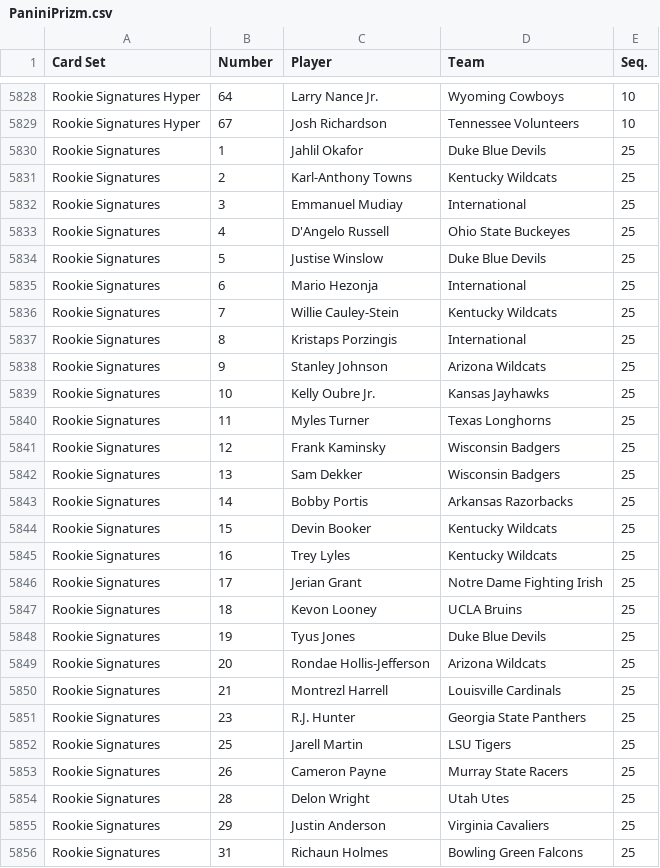
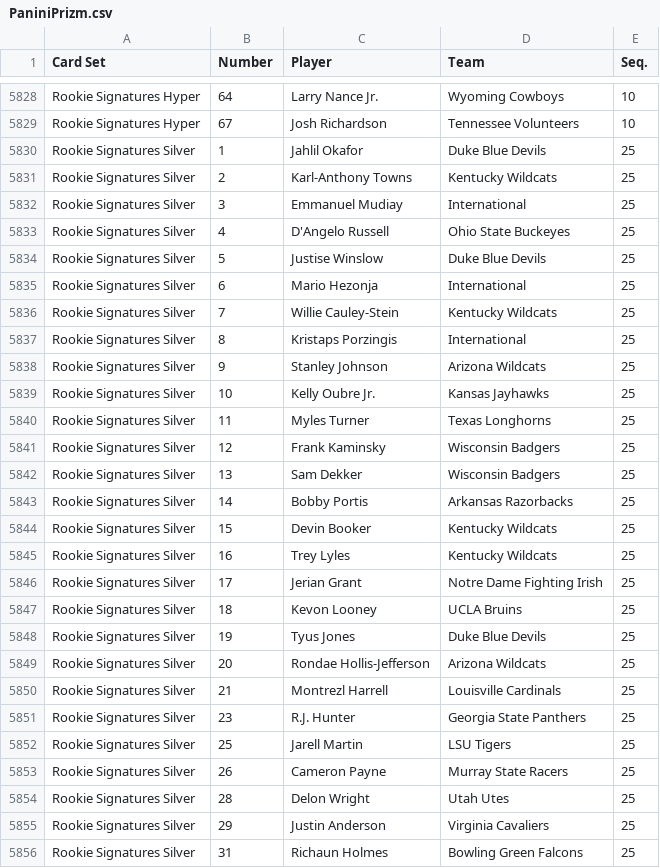
Before and after one commit to starstockmarket/card-checklists, a CSV file: 2015/basketball/PaniniPrizm.csv, drawn as a sheet; only a part is shown, gaps mark what is left out; the diff covers the shown part only.

Commit message:
fix panini prizm 2015

```diff
--- a/2015/basketball/PaniniPrizm.csv
+++ b/2015/basketball/PaniniPrizm.csv
@@ -5829,28 +5829,28 @@ Rookie Signatures Hyper,64,Larry Nance Jr.,Wyoming Cowboys,10
 Rookie Signatures Hyper,67,Josh Richardson,Tennessee Volunteers,10
-Rookie Signatures,1,Jahlil Okafor,Duke Blue Devils,25
-Rookie Signatures,2,Karl-Anthony Towns,Kentucky Wildcats,25
-Rookie Signatures,3,Emmanuel Mudiay,International,25
-Rookie Signatures,4,D'Angelo Russell,Ohio State Buckeyes,25
-Rookie Signatures,5,Justise Winslow,Duke Blue Devils,25
-Rookie Signatures,6,Mario Hezonja,International,25
-Rookie Signatures,7,Willie Cauley-Stein,Kentucky Wildcats,25
-Rookie Signatures,8,Kristaps Porzingis,International,25
-Rookie Signatures,9,Stanley Johnson,Arizona Wildcats,25
-Rookie Signatures,10,Kelly Oubre Jr.,Kansas Jayhawks,25
-Rookie Signatures,11,Myles Turner,Texas Longhorns,25
-Rookie Signatures,12,Frank Kaminsky,Wisconsin Badgers,25
-Rookie Signatures,13,Sam Dekker,Wisconsin Badgers,25
-Rookie Signatures,14,Bobby Portis,Arkansas Razorbacks,25
-Rookie Signatures,15,Devin Booker,Kentucky Wildcats,25
-Rookie Signatures,16,Trey Lyles,Kentucky Wildcats,25
-Rookie Signatures,17,Jerian Grant,Notre Dame Fighting Irish,25
-Rookie Signatures,18,Kevon Looney,UCLA Bruins,25
-Rookie Signatures,19,Tyus Jones,Duke Blue Devils,25
-Rookie Signatures,20,Rondae Hollis-Jefferson,Arizona Wildcats,25
-Rookie Signatures,21,Montrezl Harrell,Louisville Cardinals,25
-Rookie Signatures,23,R.J. Hunter,Georgia State Panthers,25
-Rookie Signatures,25,Jarell Martin,LSU Tigers,25
-Rookie Signatures,26,Cameron Payne,Murray State Racers,25
-Rookie Signatures,28,Delon Wright,Utah Utes,25
-Rookie Signatures,29,Justin Anderson,Virginia Cavaliers,25
-Rookie Signatures,31,Richaun Holmes,Bowling Green Falcons,25
+Rookie Signatures Silver,1,Jahlil Okafor,Duke Blue Devils,25
+Rookie Signatures Silver,2,Karl-Anthony Towns,Kentucky Wildcats,25
+Rookie Signatures Silver,3,Emmanuel Mudiay,International,25
+Rookie Signatures Silver,4,D'Angelo Russell,Ohio State Buckeyes,25
+Rookie Signatures Silver,5,Justise Winslow,Duke Blue Devils,25
+Rookie Signatures Silver,6,Mario Hezonja,International,25
+Rookie Signatures Silver,7,Willie Cauley-Stein,Kentucky Wildcats,25
+Rookie Signatures Silver,8,Kristaps Porzingis,International,25
+Rookie Signatures Silver,9,Stanley Johnson,Arizona Wildcats,25
+Rookie Signatures Silver,10,Kelly Oubre Jr.,Kansas Jayhawks,25
+Rookie Signatures Silver,11,Myles Turner,Texas Longhorns,25
+Rookie Signatures Silver,12,Frank Kaminsky,Wisconsin Badgers,25
+Rookie Signatures Silver,13,Sam Dekker,Wisconsin Badgers,25
+Rookie Signatures Silver,14,Bobby Portis,Arkansas Razorbacks,25
+Rookie Signatures Silver,15,Devin Booker,Kentucky Wildcats,25
+Rookie Signatures Silver,16,Trey Lyles,Kentucky Wildcats,25
+Rookie Signatures Silver,17,Jerian Grant,Notre Dame Fighting Irish,25
+Rookie Signatures Silver,18,Kevon Looney,UCLA Bruins,25
+Rookie Signatures Silver,19,Tyus Jones,Duke Blue Devils,25
+Rookie Signatures Silver,20,Rondae Hollis-Jefferson,Arizona Wildcats,25
+Rookie Signatures Silver,21,Montrezl Harrell,Louisville Cardinals,25
+Rookie Signatures Silver,23,R.J. Hunter,Georgia State Panthers,25
+Rookie Signatures Silver,25,Jarell Martin,LSU Tigers,25
+Rookie Signatures Silver,26,Cameron Payne,Murray State Racers,25
+Rookie Signatures Silver,28,Delon Wright,Utah Utes,25
+Rookie Signatures Silver,29,Justin Anderson,Virginia Cavaliers,25
+Rookie Signatures Silver,31,Richaun Holmes,Bowling Green Falcons,25
```
Also changed, not shown: 17 edited cells elsewhere in this file.
